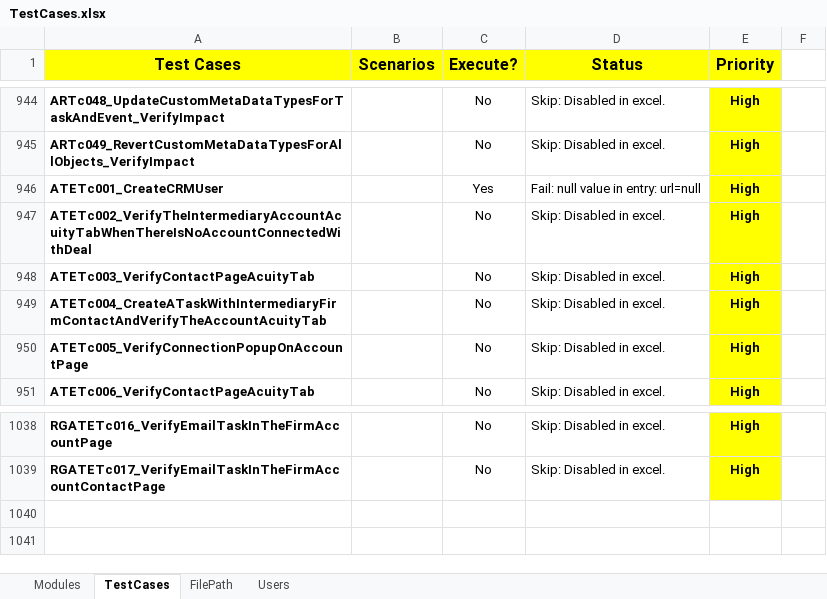
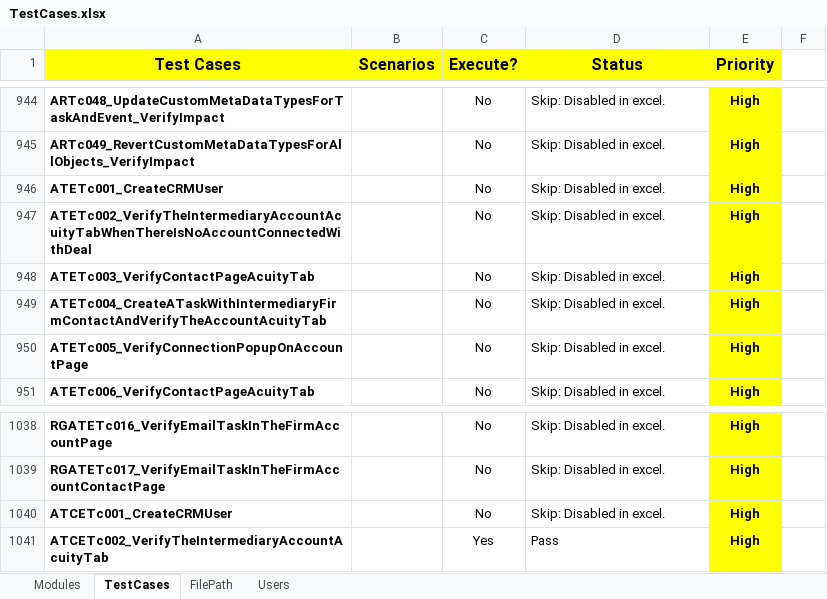
Before and after one commit to NitinNavatar/PE4.7, an Excel workbook: TestCases.xlsx, sheet TestCases, drawn as a sheet; only a part is shown, gaps mark what is left out; values as stored, in another font and other column widths than the file's, no borders; conditional formats not drawn; the diff names each change by its address in the sheet, - before the commit and + after, or states it on an @@ line.

```diff
--- a/TestCases.xlsx (sheet TestCases)
+++ b/TestCases.xlsx (sheet TestCases)
-C946 (Execute?): Yes
+C946 (Execute?): No
-D946 (Status): Fail: null value in entry: url=null
+D946 (Status): Skip: Disabled in excel.
+row 1040: ATCETc001_CreateCRMUser |  | No | Skip: Disabled in excel. | High
+row 1041: ATCETc002_VerifyTheIntermediaryAccountAcuityTab |  | Yes | Pass | High
```
Also changed, not shown: sheet Users, sheet Modules, AcuityDataSheet.xlsx, 5 other files.
